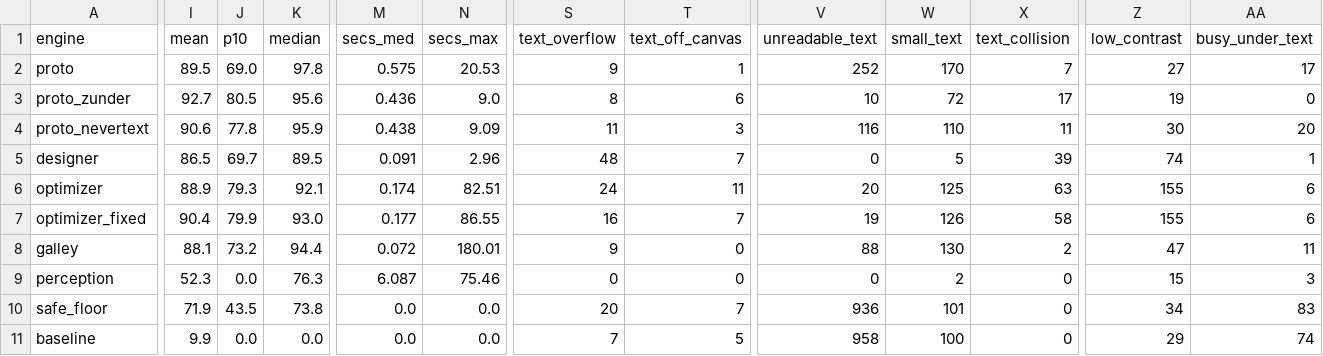
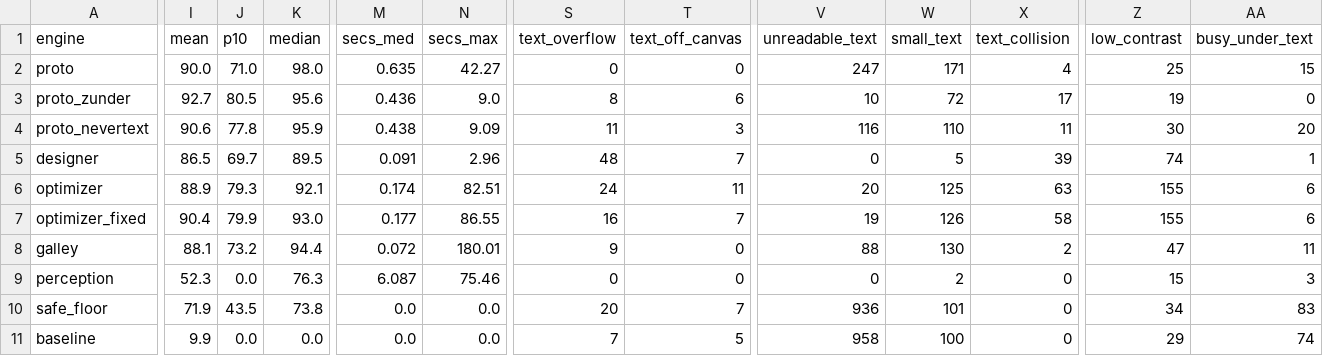
Before and after one commit to Rishi0620/chameleon-team, a CSV file: design/debate/bench/scoreboard.csv, drawn as a sheet; only a part is shown, gaps mark what is left out; the diff covers the shown part only; the diff names each change by its address in the sheet, - before the commit and + after, or states it on an @@ line.

```diff
--- a/design/debate/bench/scoreboard.csv
+++ b/design/debate/bench/scoreboard.csv
-I2 (mean): 89.5
+I2 (mean): 90.0
-J2 (p10): 69.0
+J2 (p10): 71.0
-K2 (median): 97.8
+K2 (median): 98.0
-M2 (secs_med): 0.575
+M2 (secs_med): 0.635
-N2 (secs_max): 20.53
+N2 (secs_max): 42.27
-S2 (text_overflow): 9
+S2 (text_overflow): 0
-T2 (text_off_canvas): 1
+T2 (text_off_canvas): 0
-V2 (unreadable_text): 252
+V2 (unreadable_text): 247
-W2 (small_text): 170
+W2 (small_text): 171
-X2 (text_collision): 7
+X2 (text_collision): 4
-Z2 (low_contrast): 27
+Z2 (low_contrast): 25
-AA2 (busy_under_text): 17
+AA2 (busy_under_text): 15
```
Also changed, not shown: 3 edited cells elsewhere in this file, design/debate/bench/scoreboard_by_band.csv, design/debate/bench/scoreboard_cases.csv, 11 other files.
